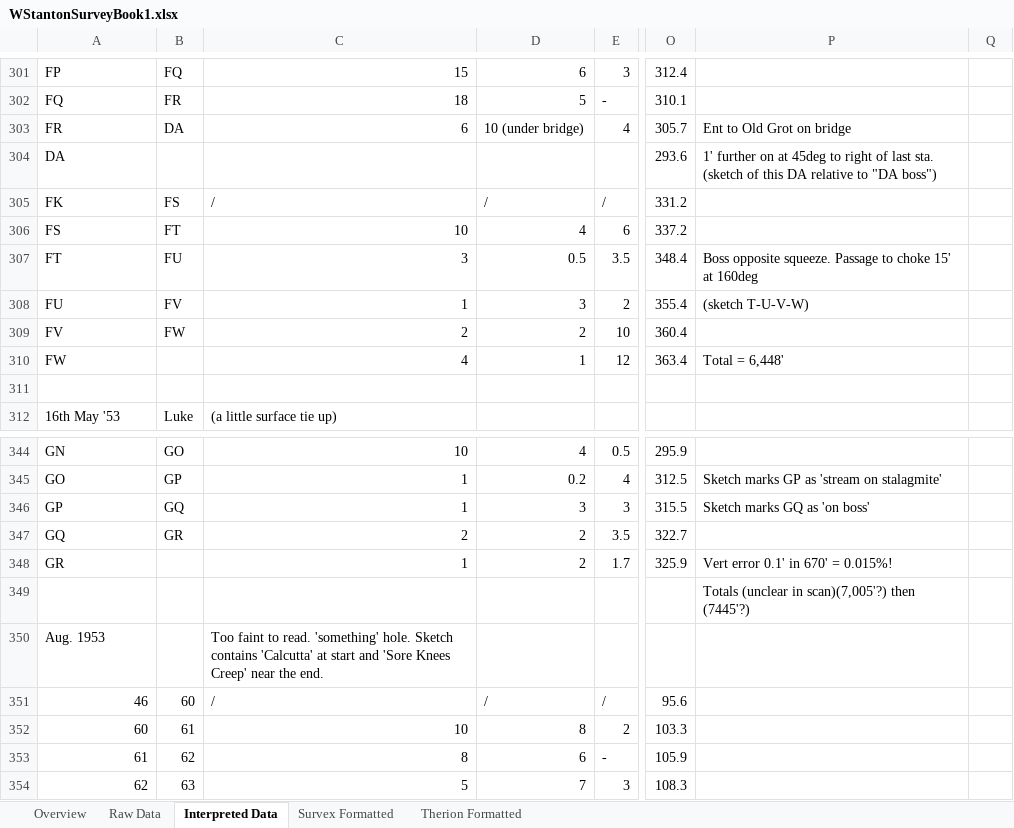
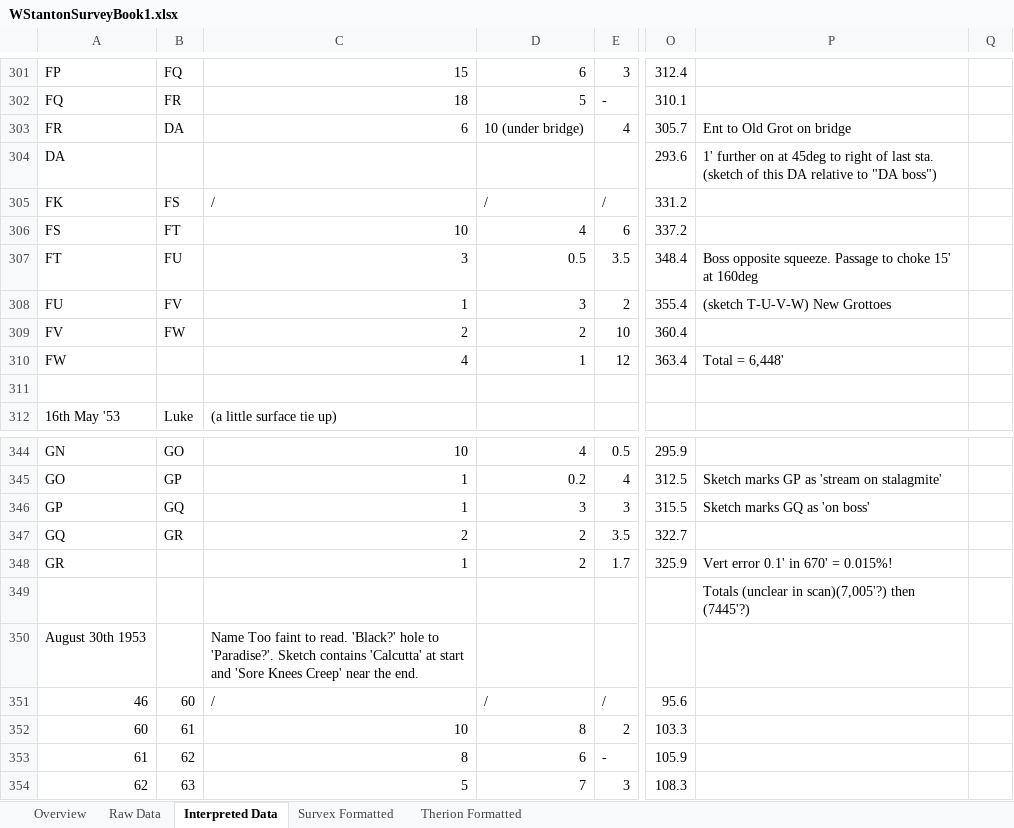
Before and after one commit to AndrewAkinson/caves-mendip-swildons, an Excel workbook: WISLogbookTranscription/WStantonSurveyBook1.xlsx, sheet Interpreted Data, drawn as a sheet; only a part is shown, gaps mark what is left out; values as stored, in another font and other column widths than the file's, no borders; conditional formats not drawn; the diff names each change by its address in the sheet, - before the commit and + after, or states it on an @@ line.

Commit message:
Added new Therion centreline files for data entered into spreadsheet to date. Minor corrections and additions to notes added to raw data in spreadsheet.
SVN-Revision: r22
SVN-URL: https://www.cave-registry.org.uk/svn/WookeyCatchment/Swildons

```diff
--- a/WISLogbookTranscription/WStantonSurveyBook1.xlsx (sheet Interpreted Data)
+++ b/WISLogbookTranscription/WStantonSurveyBook1.xlsx (sheet Interpreted Data)
-P308: (sketch T-U-V-W)
+P308: (sketch T-U-V-W) New Grottoes
-A350: Aug. 1953
+A350: August 30th 1953
-C350: Too faint to read. 'something' hole. Sketch contains…
+C350: Name Too faint to read. 'Black?' hole to 'Paradise?'. Sketch contains…
```
Also changed, not shown: sheet Therion Formatted, sheet Raw Data, sheet Survex Formatted, formulas that keep their value, 4 other files.
